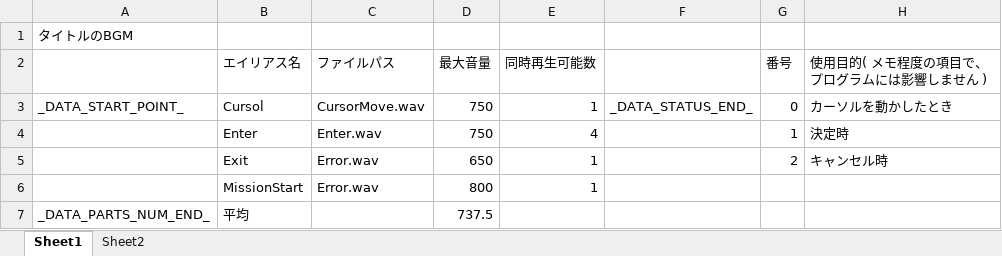
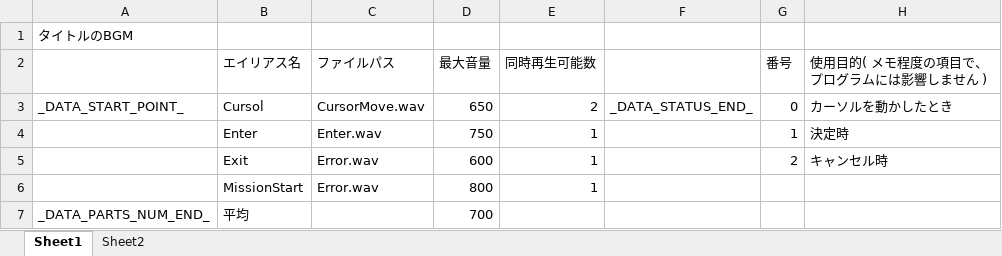
Before and after one commit to Tone2387/ShiningRoadProject, an Excel workbook: ShiningRoadProject/Data/Sound/Data/AssembleSE.xlsm, sheet Sheet1, drawn as a sheet; values as stored, in another font and other column widths than the file's, no borders; charts and pictures and table styles not drawn; the diff names each change by its address in the sheet, - before the commit and + after, or states it on an @@ line.

```diff
--- a/ShiningRoadProject/Data/Sound/Data/AssembleSE.xlsm (sheet Sheet1)
+++ b/ShiningRoadProject/Data/Sound/Data/AssembleSE.xlsm (sheet Sheet1)
-D3 (最大音量): 750
+D3 (最大音量): 650
-E3 (同時再生可能数): 1
+E3 (同時再生可能数): 2
-E4 (同時再生可能数): 4
+E4 (同時再生可能数): 1
-D5 (最大音量): 650
+D5 (最大音量): 600
-D7 (最大音量): 737.5
+D7 (最大音量): 700
```
Also changed, not shown: 6 other files.
